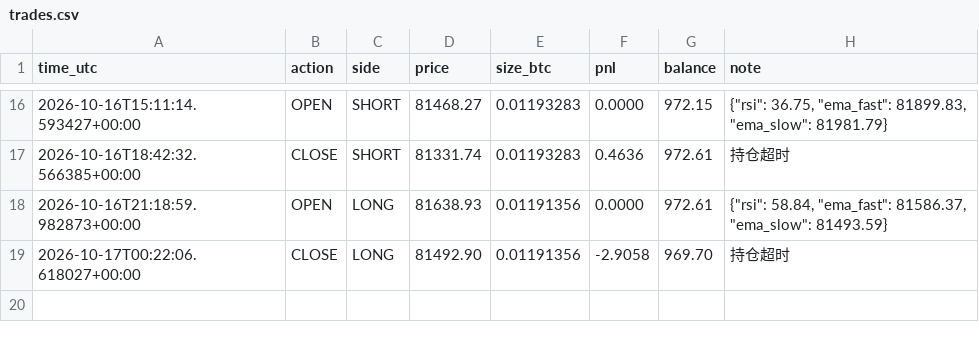
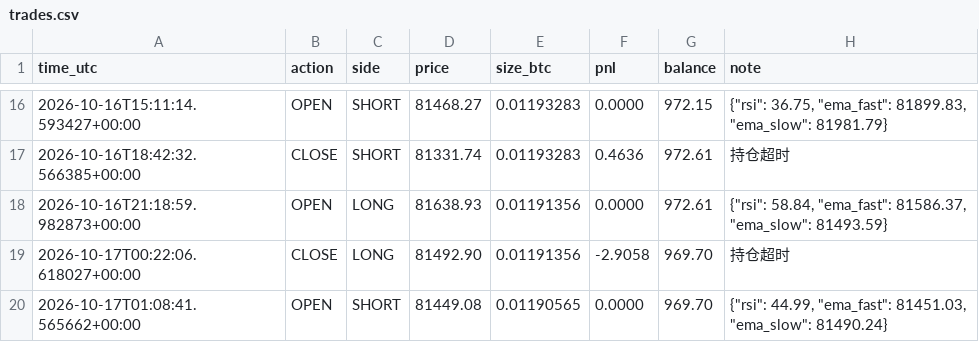
Before and after one commit to kk668900/btc-paper-bot, a CSV file: trades.csv, drawn as a sheet; only a part is shown, gaps mark what is left out; the diff names each change by its address in the sheet, - before the commit and + after, or states it on an @@ line.

```diff
--- a/trades.csv
+++ b/trades.csv
+row 20: 2026-10-17T01:08:41.565662+00:00 | OPEN | SHORT | 81449.08 | 0.01190565 | 0.0000 | 969.70 | {"rsi": 44.99, "ema_fast": 81451.03, "ema_slow": 81490.24}
```
Also changed, not shown: 1 other file.
